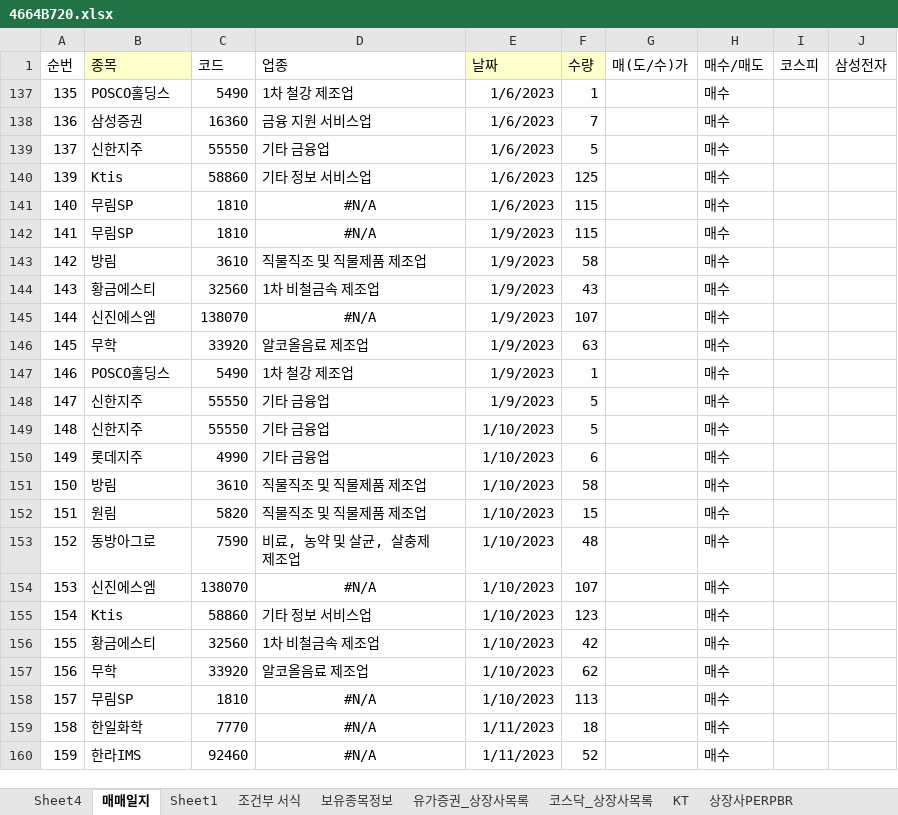
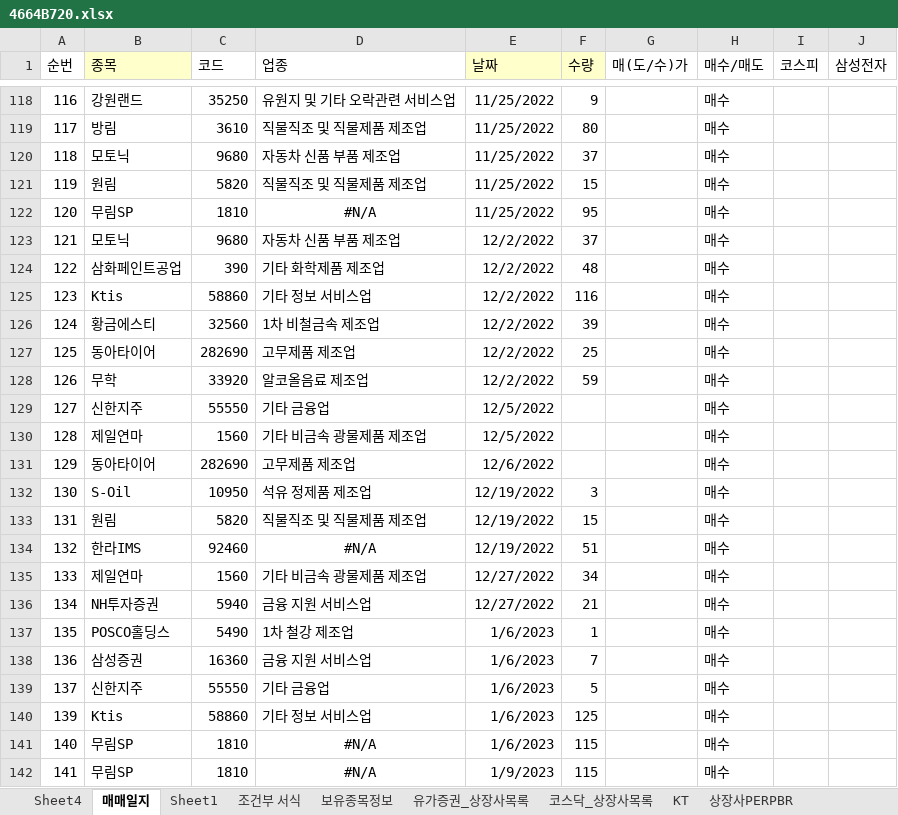
Before and after one commit to starshorse/20200228start, an Excel workbook: xls_node/stock/4664B720.xlsx, sheet 매매일지, drawn as a sheet; only a part is shown, gaps mark what is left out; the shorter side is filled out with more unchanged rows; values as stored, in another font and other column widths than the file's, no borders; conditional formats not drawn; the diff covers the shown part only; the diff names each change by its address in the sheet, - before the commit and + after, or states it on an @@ line.

Commit message:
local stock up

```diff
--- a/xls_node/stock/4664B720.xlsx (sheet 매매일지)
+++ b/xls_node/stock/4664B720.xlsx (sheet 매매일지)
@@ row 118 unhidden: 116 | 강원랜드 | 35250 | 유원지 및 기타 오락관련 서비스업 | 11/25/2022 | 9 |  | 매수 @@
@@ row 119 unhidden: 117 | 방림 | 3610 | 직물직조 및 직물제품 제조업 | 11/25/2022 | 80 |  | 매수 @@
@@ row 120 unhidden: 118 | 모토닉 | 9680 | 자동차 신품 부품 제조업 | 11/25/2022 | 37 |  | 매수 @@
@@ row 121 unhidden: 119 | 원림 | 5820 | 직물직조 및 직물제품 제조업 | 11/25/2022 | 15 |  | 매수 @@
@@ row 122 unhidden: 120 | 무림SP | 1810 | #N/A | 11/25/2022 | 95 |  | 매수 @@
@@ row 123 unhidden: 121 | 모토닉 | 9680 | 자동차 신품 부품 제조업 | 12/2/2022 | 37 |  | 매수 @@
@@ row 124 unhidden: 122 | 삼화페인트공업 | 390 | 기타 화학제품 제조업 | 12/2/2022 | 48 |  | 매수 @@
@@ row 125 unhidden: 123 | Ktis | 58860 | 기타 정보 서비스업 | 12/2/2022 | 116 |  | 매수 @@
@@ row 126 unhidden: 124 | 황금에스티 | 32560 | 1차 비철금속 제조업 | 12/2/2022 | 39 |  | 매수 @@
@@ row 127 unhidden: 125 | 동아타이어 | 282690 | 고무제품 제조업 | 12/2/2022 | 25 |  | 매수 @@
@@ row 128 unhidden: 126 | 무학 | 33920 | 알코올음료 제조업 | 12/2/2022 | 59 |  | 매수 @@
@@ row 129 unhidden: 127 | 신한지주 | 55550 | 기타 금융업 | 12/5/2022 |  |  | 매수 @@
@@ row 130 unhidden: 128 | 제일연마 | 1560 | 기타 비금속 광물제품 제조업 | 12/5/2022 |  |  | 매수 @@
@@ row 131 unhidden: 129 | 동아타이어 | 282690 | 고무제품 제조업 | 12/6/2022 |  |  | 매수 @@
@@ row 132 unhidden: 130 | S-Oil | 10950 | 석유 정제품 제조업 | 12/19/2022 | 3 |  | 매수 @@
@@ row 133 unhidden: 131 | 원림 | 5820 | 직물직조 및 직물제품 제조업 | 12/19/2022 | 15 |  | 매수 @@
@@ row 134 unhidden: 132 | 한라IMS | 92460 | #N/A | 12/19/2022 | 51 |  | 매수 @@
@@ row 135 unhidden: 133 | 제일연마 | 1560 | 기타 비금속 광물제품 제조업 | 12/27/2022 | 34 |  | 매수 @@
@@ row 136 unhidden: 134 | NH투자증권 | 5940 | 금융 지원 서비스업 | 12/27/2022 | 21 |  | 매수 @@
```
Also changed, not shown: 22 added rows and 116 hidden or unhidden rows elsewhere in this sheet.
